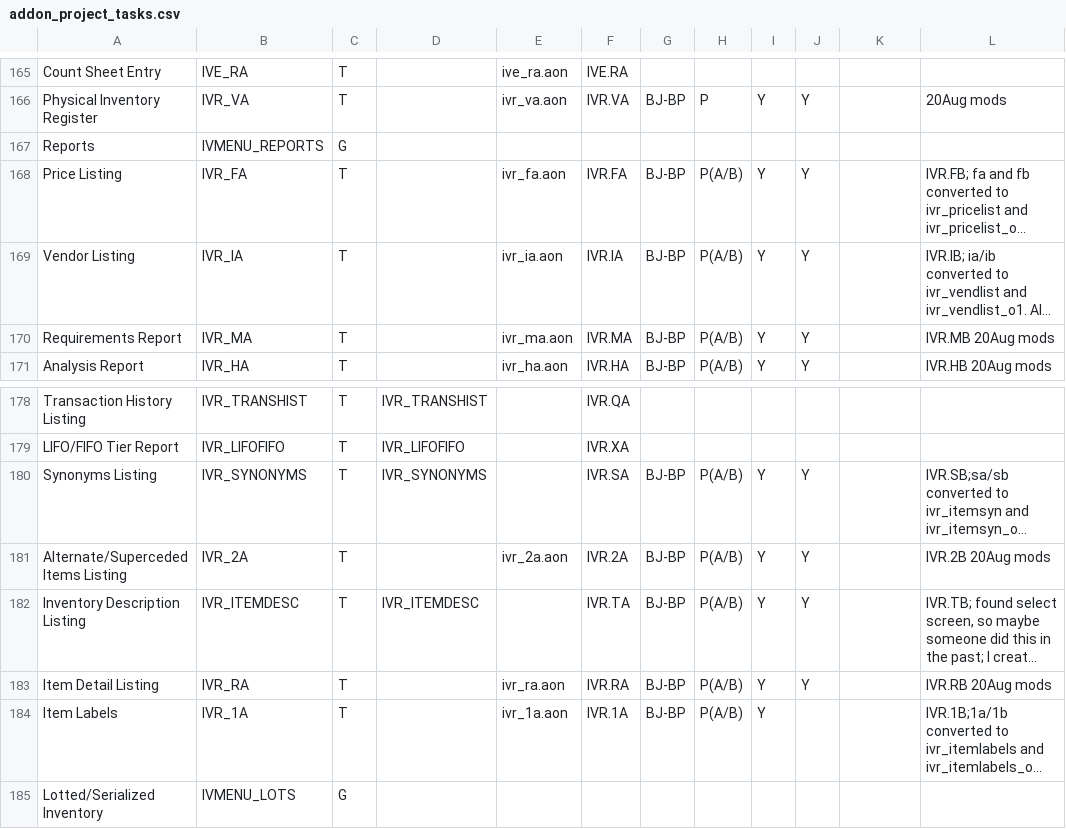
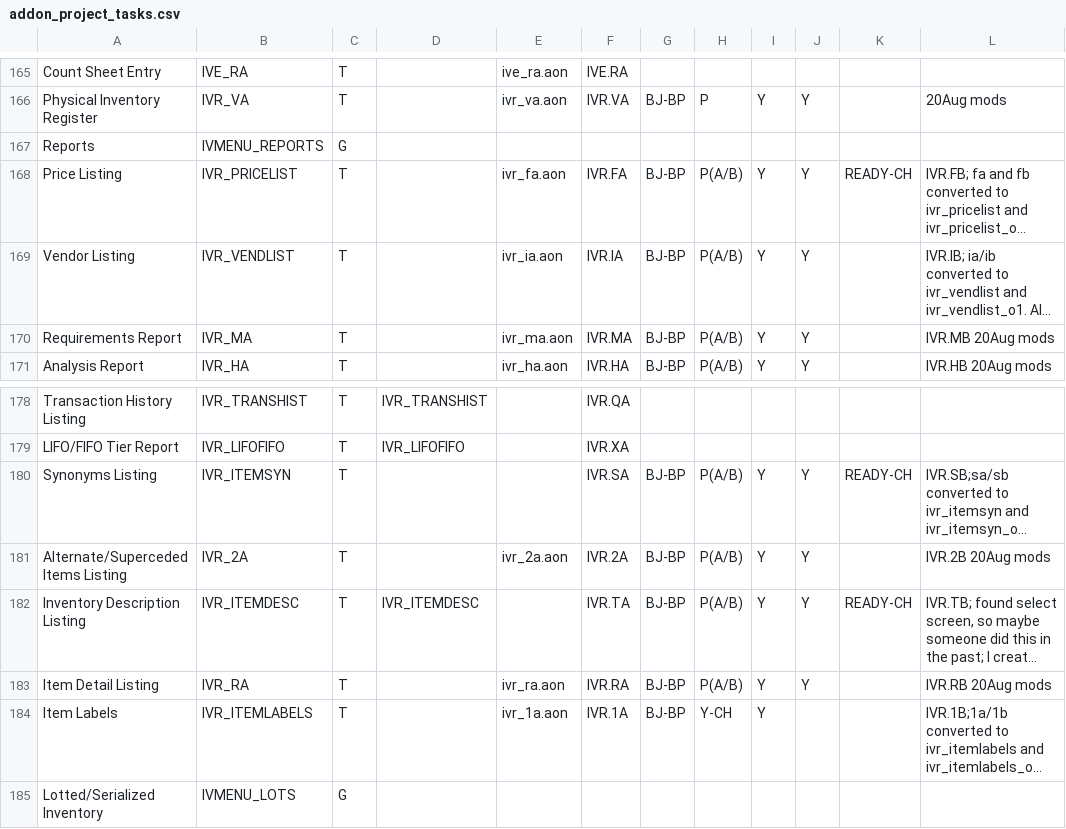
Before and after one commit to nmlynx/AddonSoftware, a CSV file: docs/addon_project_tasks.csv, drawn as a sheet; only a part is shown, gaps mark what is left out; long unchanged cells end in …; the diff names each change by its address in the sheet, - before the commit and + after, or states it on an @@ line.

Commit message:
updating ready for docout on some inventory reports

```diff
--- a/docs/addon_project_tasks.csv
+++ b/docs/addon_project_tasks.csv
-B168: IVR_FA
+B168: IVR_PRICELIST
-K168: (empty)
+K168: READY-CH
-B169: IVR_IA
+B169: IVR_VENDLIST
-B180: IVR_SYNONYMS
+B180: IVR_ITEMSYN
-D180: IVR_SYNONYMS
+D180: (empty)
-K180: (empty)
+K180: READY-CH
-K182: (empty)
+K182: READY-CH
-B184: IVR_1A
+B184: IVR_ITEMLABELS
-H184: P(A/B)
+H184: Y-CH
```
